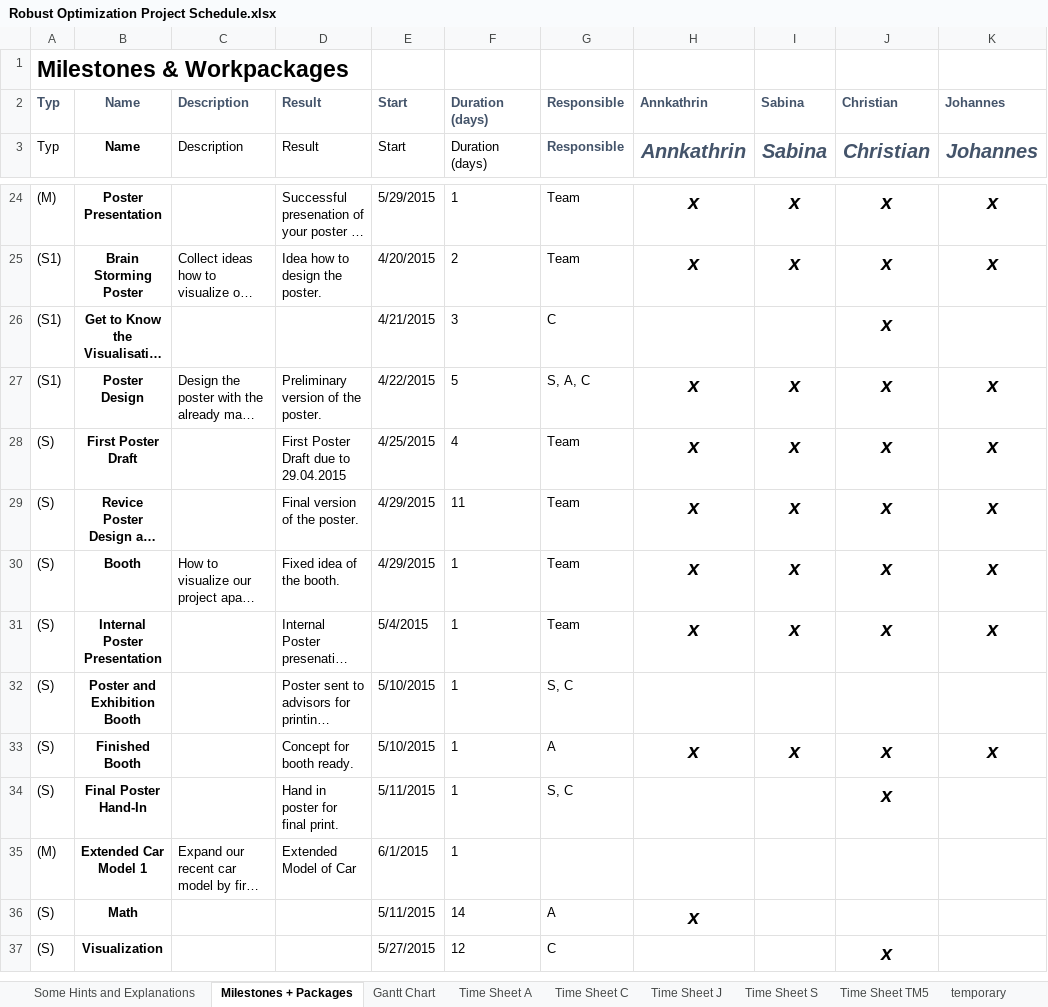
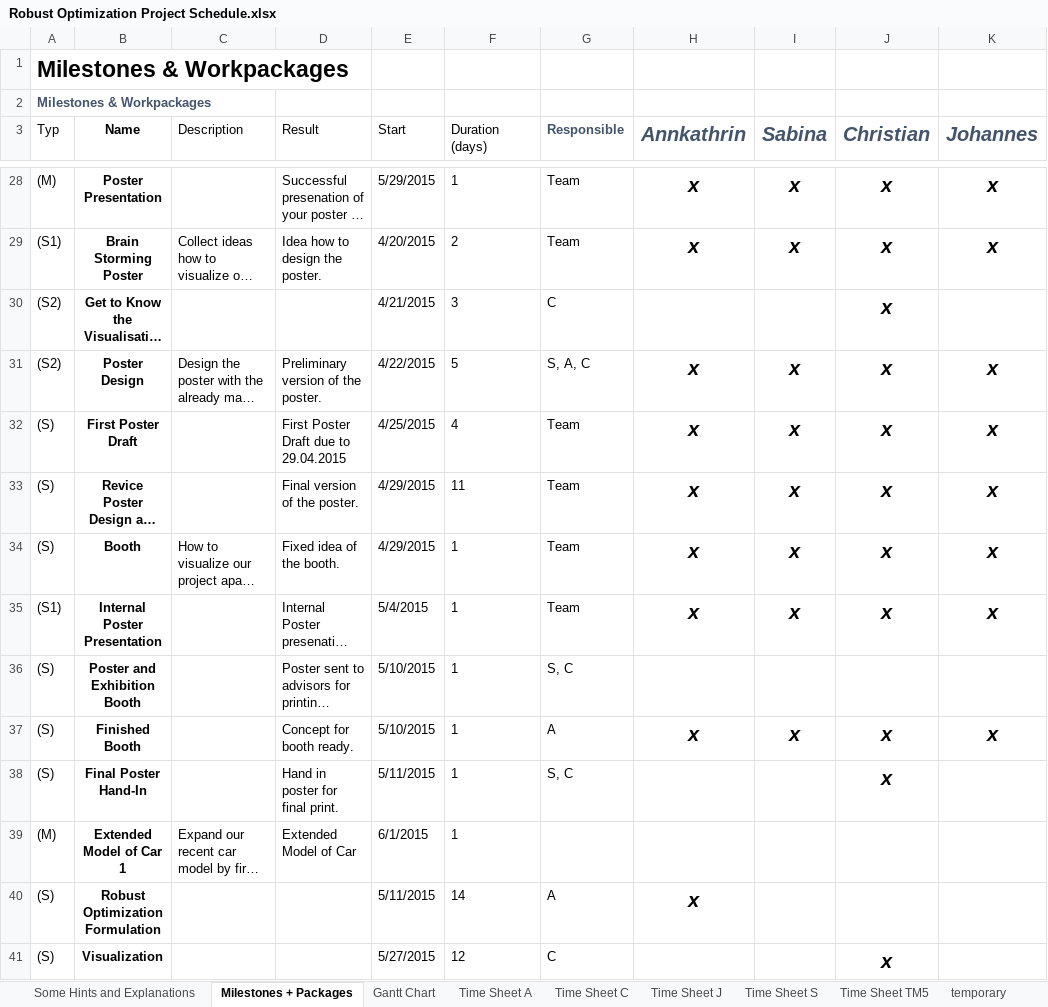
Before and after one commit to Laetus/Optimalsteuerung, an Excel workbook: Robust Optimization Project Schedule.xlsx, sheet Milestones + Packages, drawn as a sheet; only a part is shown, gaps mark what is left out; long unchanged cells end in …; values as stored, in another font and other column widths than the file's, no borders; conditional formats not drawn; removed rows and columns are numbered as before the commit, all else as after; the diff covers the shown part only; the diff names each change by its address in the sheet, - before the commit and + after, or states it on an @@ line.

```diff
--- a/Robust Optimization Project Schedule.xlsx (sheet Milestones + Packages)
+++ b/Robust Optimization Project Schedule.xlsx (sheet Milestones + Packages)
-row 2: Typ | Name | Description | Result | Start | Duration (days) | Responsible | Annkathrin | Sabina | Christian | Johannes
+row 2: Milestones & Workpackages
-A30:A31 (Typ): (S1)
+A30:A31 (Typ): (S2)
-A35 (Typ): (S)
+A35 (Typ): (S1)
-B39 (Name): Extended Car Model 1
+B39 (Name): Extended Model of Car 1
-B40 (Name): Math
+B40 (Name): Robust Optimization Formulation
```
Also changed, not shown: 15 added rows, 6 removed rows and 29 edited cells elsewhere in this sheet, sheet Gantt Chart, sheet Time Sheet J, sheet temporary, sheet Time Sheet S, sheet Time Sheet C, sheet Time Sheet A, formulas that keep their value.
